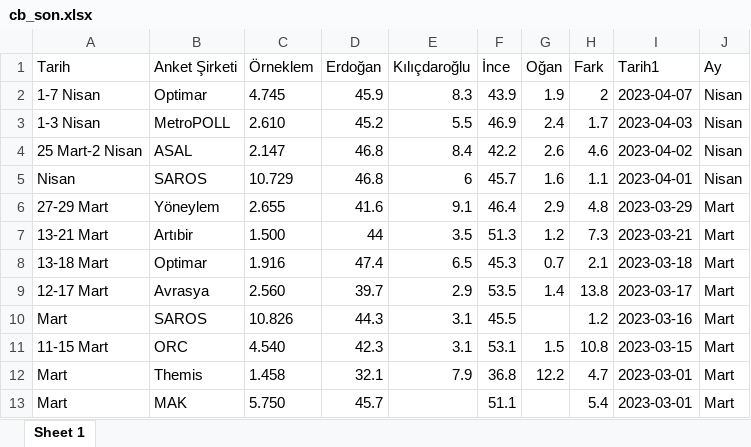
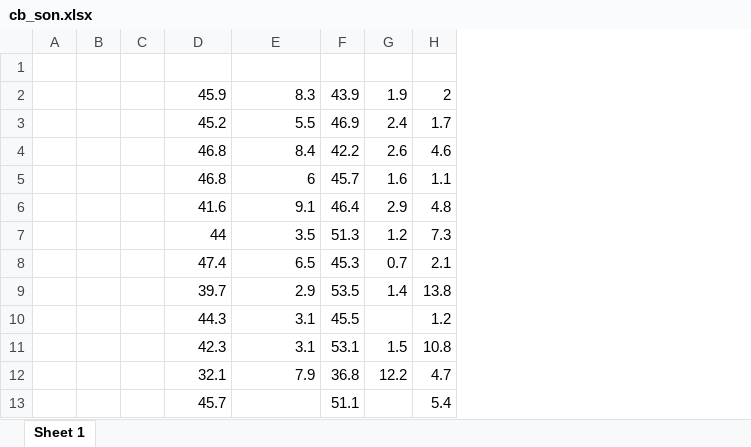
Before and after one commit to ozancanozdemir/ozancanozdemir.github.io, an Excel workbook: cb_son.xlsx, sheet Sheet 1, drawn as a sheet; values as stored, in another font and other column widths than the file's, no borders; removed rows and columns are numbered as before the commit, all else as after; the diff names each change by its address in the sheet, - before the commit and + after, or states it on an @@ line.

Commit message:
Add files via upload

```diff
--- a/cb_son.xlsx (sheet Sheet 1)
+++ b/cb_son.xlsx (sheet Sheet 1)
-column A, rows 1-13: Tarih | 1-7 Nisan | 1-3 Nisan | 25 Mart-2 Nisan | Nisan | 27-29 Mart | 13-21 Mart | 13-18 Mart | 12-17 Mart | Mart | 11-15 Mart | Mart | Mart
-column B, rows 1-13: Anket Şirketi | Optimar | MetroPOLL | ASAL | SAROS | Yöneylem | Artıbir | Optimar | Avrasya | SAROS | ORC | Themis | MAK
-column C, rows 1-13: Örneklem | 4.745 | 2.610 | 2.147 | 10.729 | 2.655 | 1.500 | 1.916 | 2.560 | 10.826 | 4.540 | 1.458 | 5.750
+column A, empty
+column B, empty
+column C, empty
-column I, rows 1-13: Tarih1 | 2023-04-07 | 2023-04-03 | 2023-04-02 | 2023-04-01 | 2023-03-29 | 2023-03-21 | 2023-03-18 | 2023-03-17 | 2023-03-16 | 2023-03-15 | 2023-03-01 | 2023-03-01
-column J, rows 1-13: Ay | Nisan | Nisan | Nisan | Nisan | Mart | Mart | Mart | Mart | Mart | Mart | Mart | Mart
-row 1: Tarih | Anket Şirketi | Örneklem | Erdoğan | Kılıçdaroğlu | İnce | Oğan | Fark | Tarih1 | Ay
+row 1: (empty)
```
